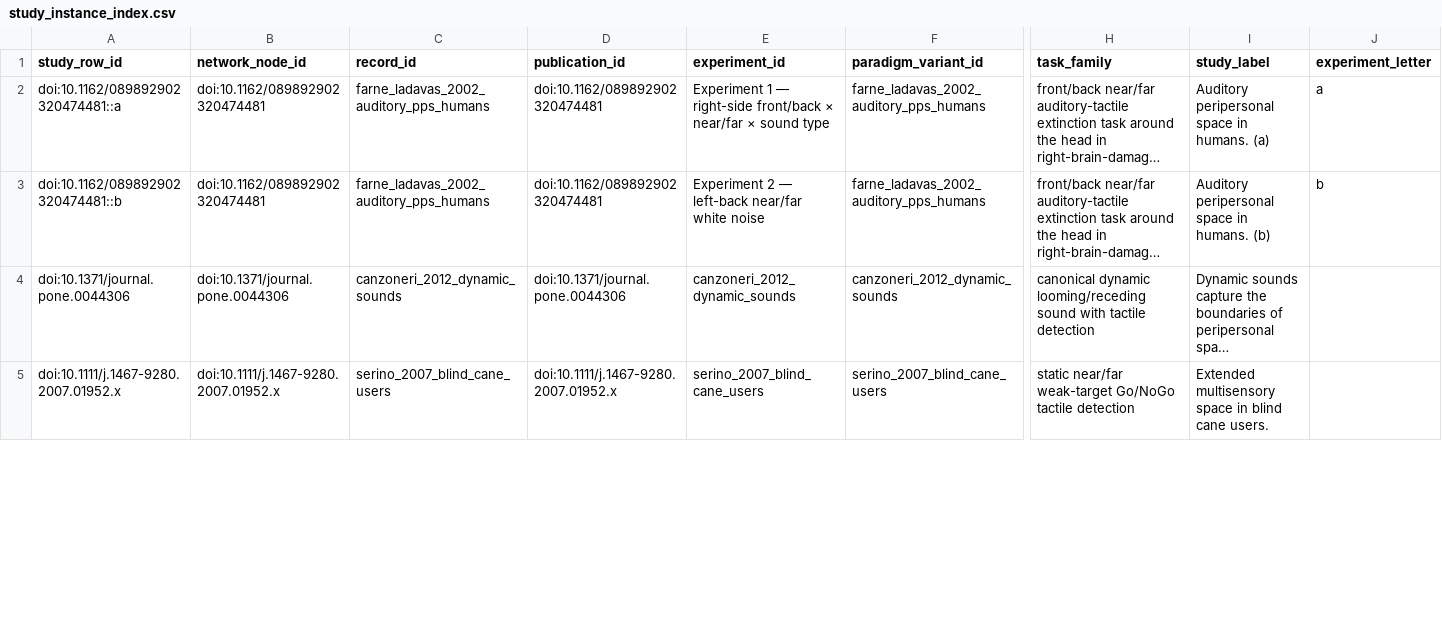
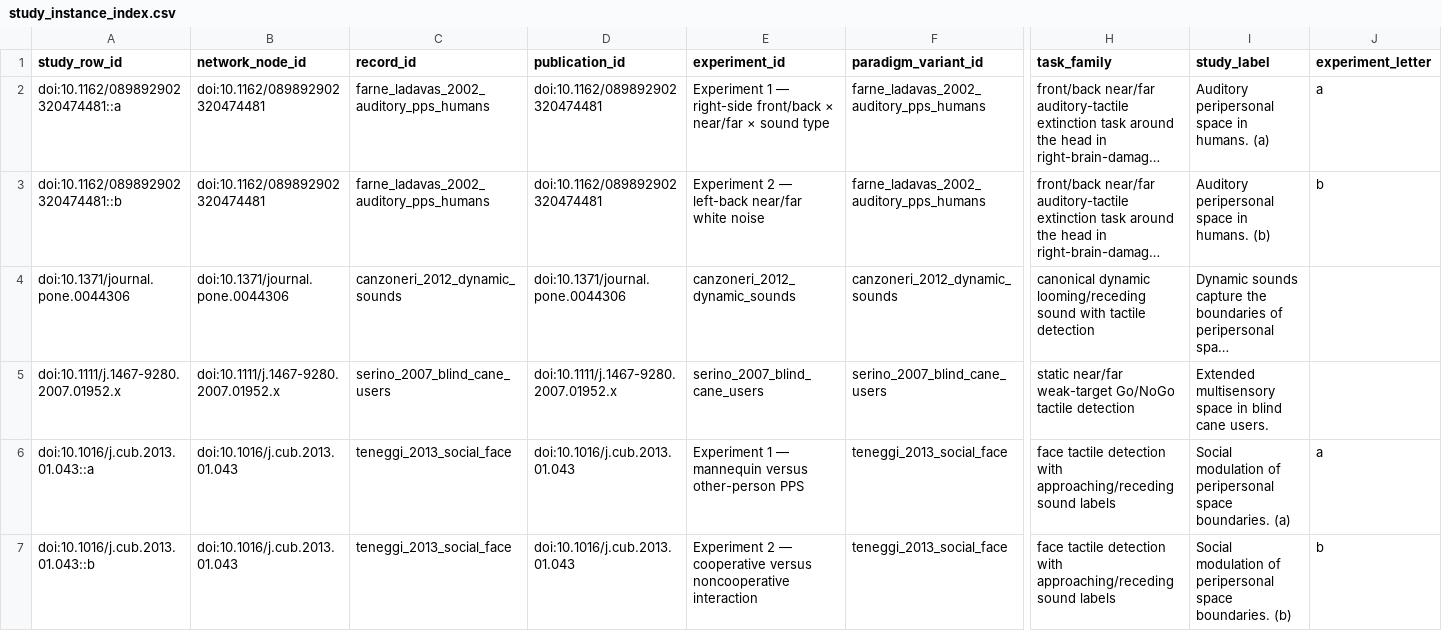
Before and after one commit to GeorgeFejer91/pps-kit, a CSV file: For-AI/audiotactile-paper-metadata-audit/publication-parameter-matrix/study_instance_index.csv, drawn as a sheet; only a part is shown, gaps mark what is left out; long unchanged cells end in …; rows hold the shown columns only; the diff covers the shown part only; the diff names each change by its address in the sheet, - before the commit and + after, or states it on an @@ line.

```diff
--- a/For-AI/audiotactile-paper-metadata-audit/publication-parameter-matrix/study_instance_index.csv
+++ b/For-AI/audiotactile-paper-metadata-audit/publication-parameter-matrix/study_instance_index.csv
+row 6: doi:10.1016/j.cub.2013.01.043::a | doi:10.1016/j.cub.2013.01.043 | teneggi_2013_social_face | doi:10.1016/j.cub.2013.01.043 | Experiment 1 — mannequin versus other-person PPS | teneggi_2013_social_face | face tactile detection with approaching/receding sound labels | Social modulation of peripersonal space boundaries. (a) | a
+row 7: doi:10.1016/j.cub.2013.01.043::b | doi:10.1016/j.cub.2013.01.043 | teneggi_2013_social_face | doi:10.1016/j.cub.2013.01.043 | Experiment 2 — cooperative versus noncooperative interaction | teneggi_2013_social_face | face tactile detection with approaching/receding sound labels | Social modulation of peripersonal space boundaries. (b) | b
```
Also changed, not shown: 1 added row and 52 edited cells elsewhere in this file, For-AI/audiotactile-paper-metadata-audit/publication-parameter-matrix/current_input_to_target_crosswalk.csv, For-AI/audiotactile-paper-metadata-audit/publication-parameter-matrix/current_toolkit_input_dictionary.csv, 37 other files.
